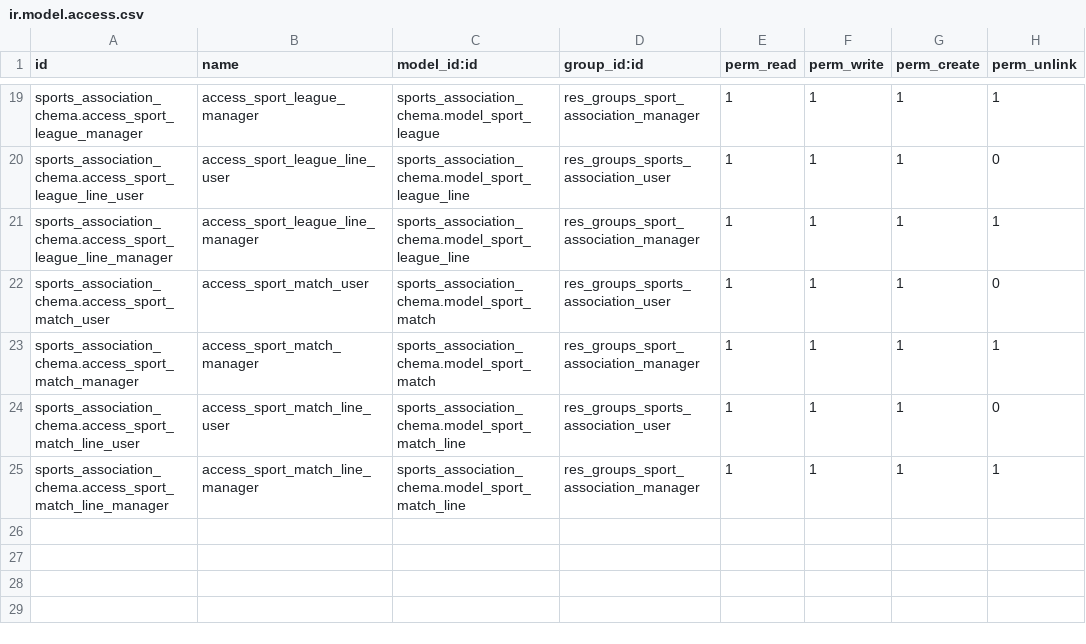
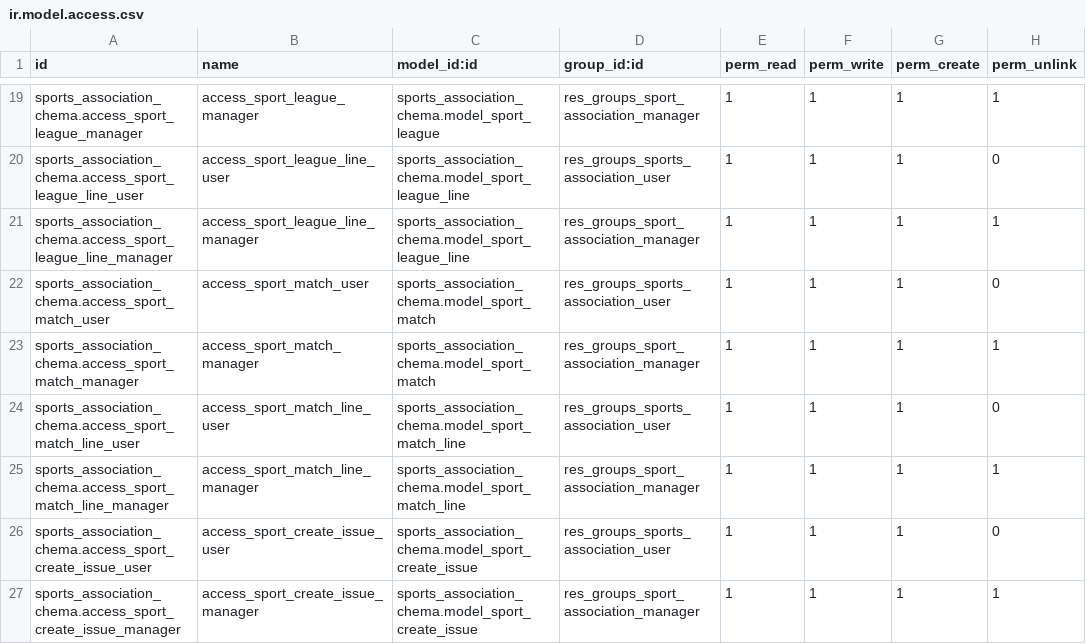
Before and after one commit to X3M4/sistemas_gestion_empresarial, a CSV file: security/ir.model.access.csv, drawn as a sheet; only a part is shown, gaps mark what is left out; the diff names each change by its address in the sheet, - before the commit and + after, or states it on an @@ line.

```diff
--- a/security/ir.model.access.csv
+++ b/security/ir.model.access.csv
+row 26: sports_association_chema.access_sport_create_issue_user | access_sport_create_issue_user | sports_association_chema.model_sport_create_issue | res_groups_sports_association_user | 1 | 1 | 1 | 0
+row 27: sports_association_chema.access_sport_create_issue_manager | access_sport_create_issue_manager | sports_association_chema.model_sport_create_issue | res_groups_sport_association_manager | 1 | 1 | 1 | 1
```
Also changed, not shown: 11 other files.
